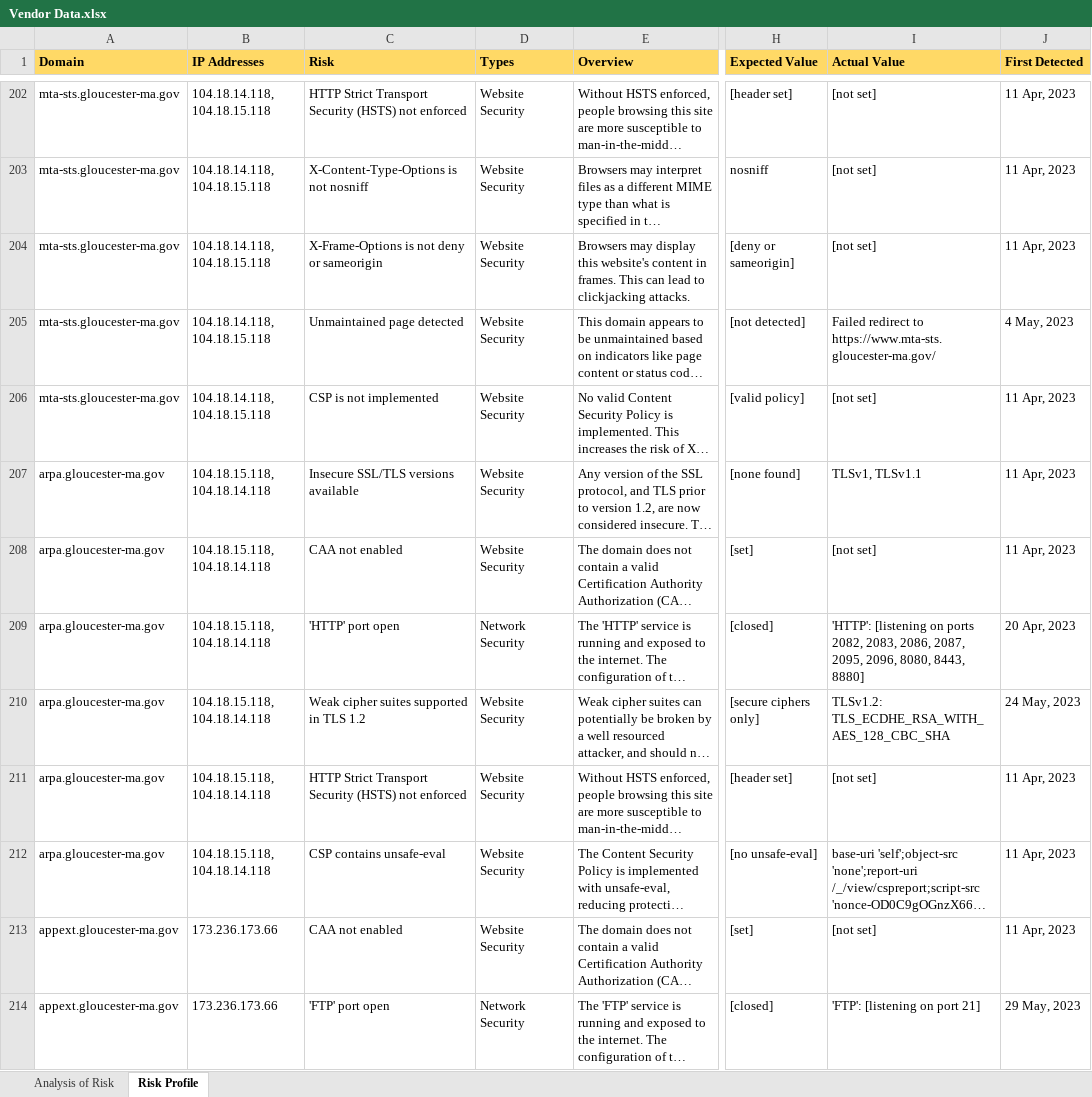
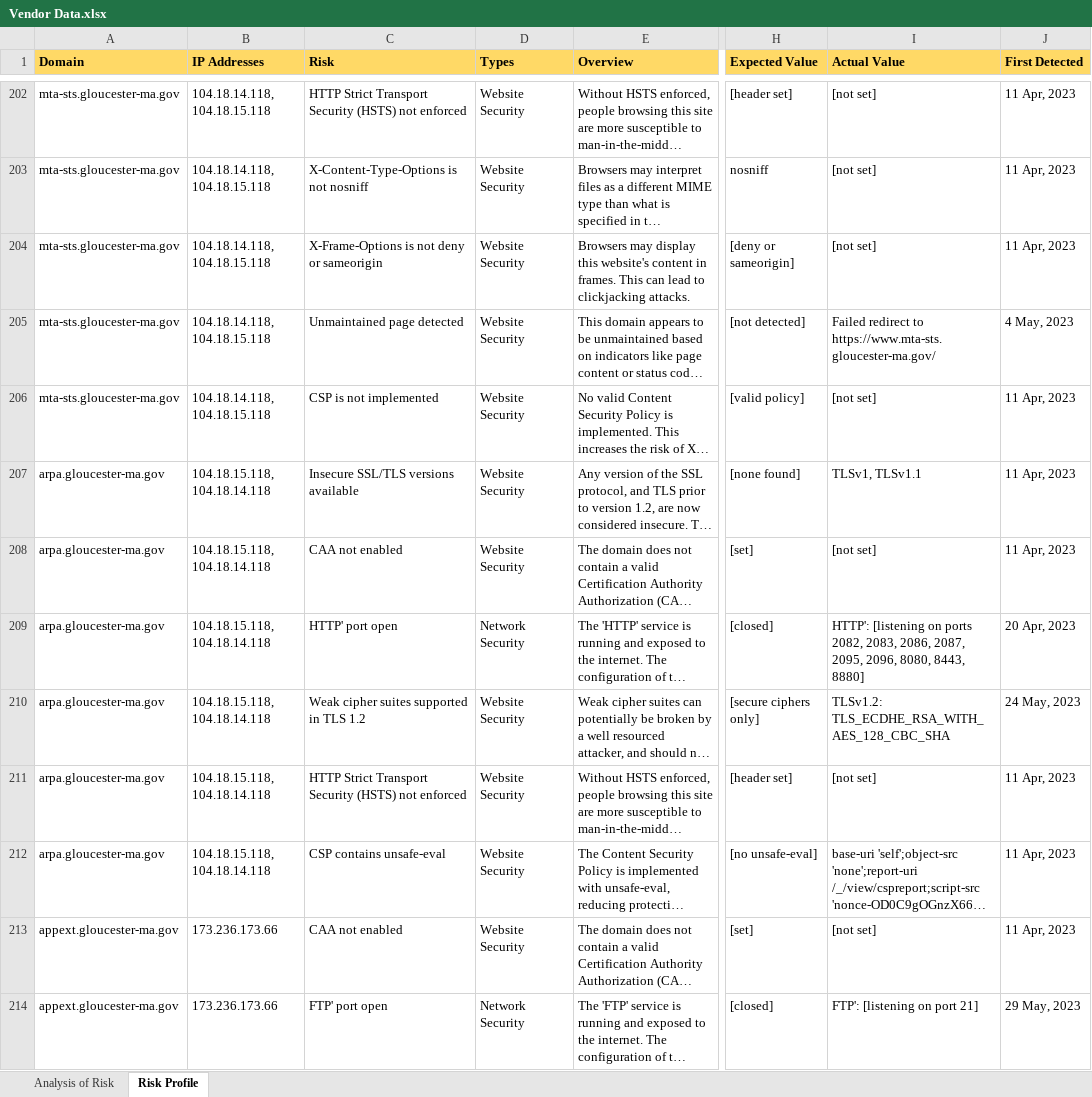
Before and after one commit to AdiBhan/MAPC_Analysis, an Excel workbook: data/Vendor Data.xlsx, sheet Risk Profile, drawn as a sheet; only a part is shown, gaps mark what is left out; long unchanged cells end in …; values as stored, in another font and other column widths than the file's, no borders; conditional formats not drawn; the diff covers the shown part only; the diff names each change by its address in the sheet, - before the commit and + after, or states it on an @@ line.

```diff
--- a/data/Vendor Data.xlsx (sheet Risk Profile)
+++ b/data/Vendor Data.xlsx (sheet Risk Profile)
-C209 (Risk): 'HTTP' port open
+C209 (Risk): HTTP' port open
-I209 (Actual Value): 'HTTP': [listening on…
+I209 (Actual Value): HTTP': [listening on…
-C214 (Risk): 'FTP' port open
+C214 (Risk): FTP' port open
-I214 (Actual Value): 'FTP': [listening on port 21]
+I214 (Actual Value): FTP': [listening on port 21]
```
Also changed, not shown: 297 edited cells elsewhere in this sheet, sheet Analysis of Risk, 15 other files.
